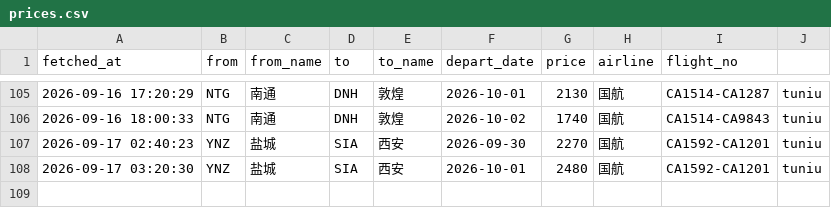
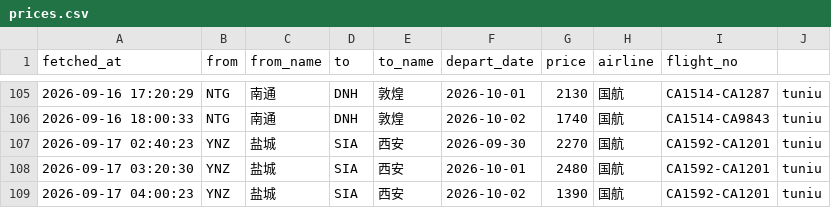
Before and after one commit to snymb233/jipiao-monitor, a CSV file: data/prices.csv, drawn as a sheet; only a part is shown, gaps mark what is left out.

```diff
--- a/data/prices.csv
+++ b/data/prices.csv
@@ -108 +108,2 @@ fetched_at,from,from_name,to,to_name,depart_date,price,airline,flight_no
 2026-09-17 03:20:30,YNZ,盐城,SIA,西安,2026-10-01,2480,国航,CA1592-CA1201,tuniu
+2026-09-17 04:00:23,YNZ,盐城,SIA,西安,2026-10-02,1390,国航,CA1592-CA1201,tuniu
```
Also changed, not shown: 2 other files.
